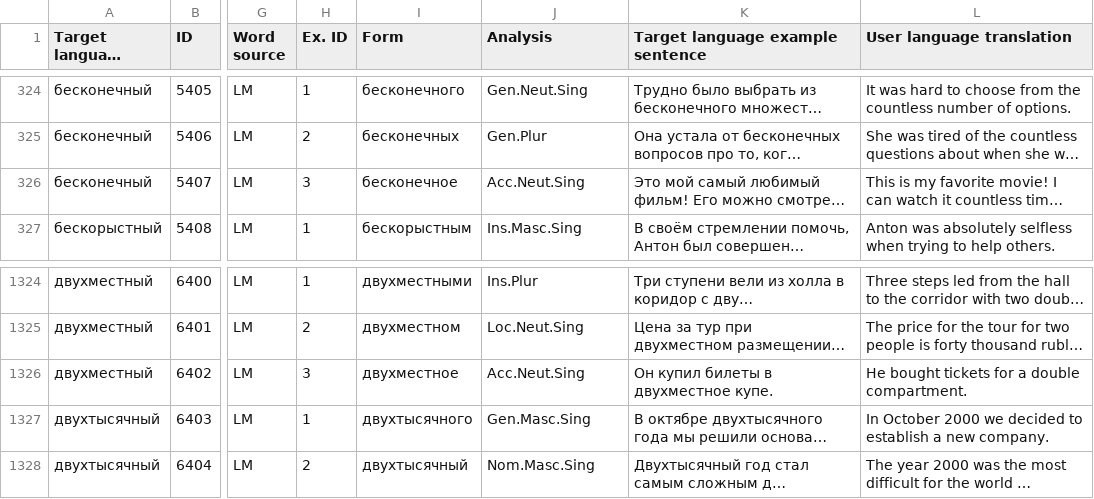
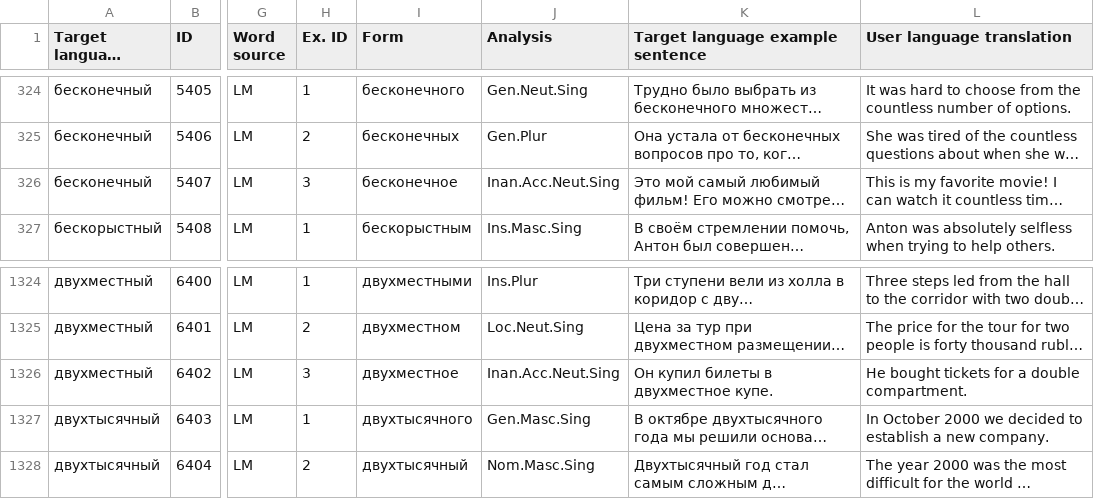
Before and after one commit to ddashon/data-rus-eng, a CSV file: SMARTool_data_B2_VALYA.csv, drawn as a sheet; only a part is shown, gaps mark what is left out; long unchanged cells end in …; the diff names each change by its address in the sheet, - before the commit and + after, or states it on an @@ line.

Commit message:
Update SMARTool_data_B2_VALYA.csv
edit lines 326, 1326 (add Inan to the analysis)

```diff
--- a/SMARTool_data_B2_VALYA.csv
+++ b/SMARTool_data_B2_VALYA.csv
-J326 (Analysis): Acc.Neut.Sing
+J326 (Analysis): Inan.Acc.Neut.Sing
-J1326 (Analysis): Acc.Neut.Sing
+J1326 (Analysis): Inan.Acc.Neut.Sing
```
